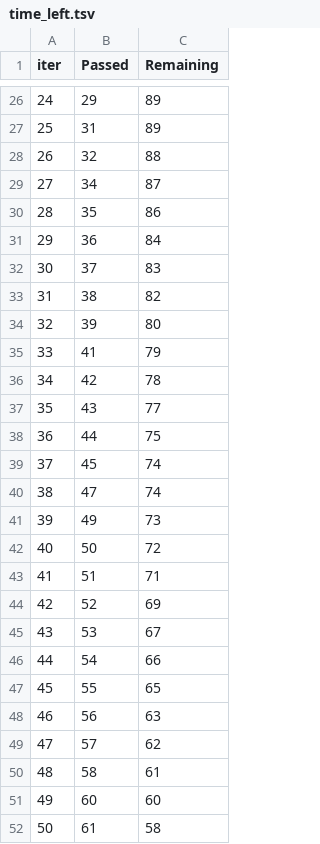
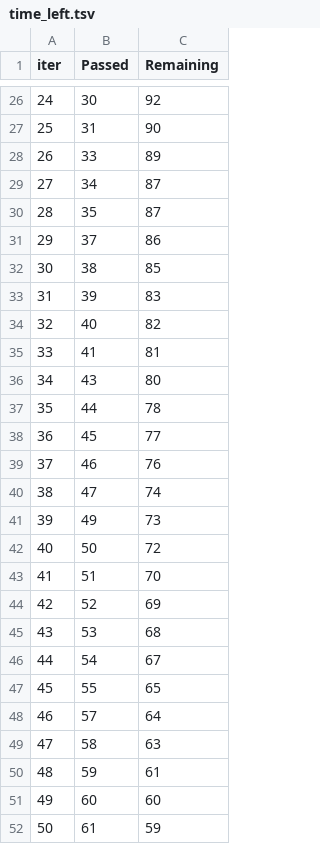
Before and after one commit to Fatimarz/Machine-Learning-Projects, a TSV file: Student_performance_prediction/catboost_info/time_left.tsv, drawn as a sheet; only a part is shown, gaps mark what is left out; the diff covers the shown part only.

```diff
--- a/Student_performance_prediction/catboost_info/time_left.tsv
+++ b/Student_performance_prediction/catboost_info/time_left.tsv
@@ -26,15 +26,15 @@ iter	Passed	Remaining
-24	29	89
-25	31	89
-26	32	88
+24	30	92
+25	31	90
+26	33	89
 27	34	87
-28	35	86
-29	36	84
-30	37	83
-31	38	82
-32	39	80
-33	41	79
-34	42	78
-35	43	77
-36	44	75
-37	45	74
+28	35	87
+29	37	86
+30	38	85
+31	39	83
+32	40	82
+33	41	81
+34	43	80
+35	44	78
+36	45	77
+37	46	76
 38	47	74
@@ -42,11 +42,11 @@ iter	Passed	Remaining
 40	50	72
-41	51	71
+41	51	70
 42	52	69
-43	53	67
-44	54	66
+43	53	68
+44	54	67
 45	55	65
-46	56	63
-47	57	62
-48	58	61
+46	57	64
+47	58	63
+48	59	61
 49	60	60
-50	61	58
+50	61	59
```
Also changed, not shown: 81 edited cells elsewhere in this file, 12 other files.
